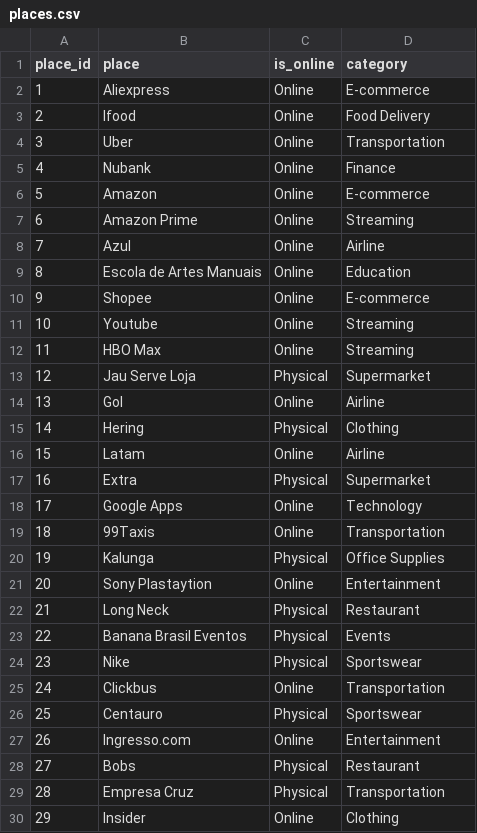
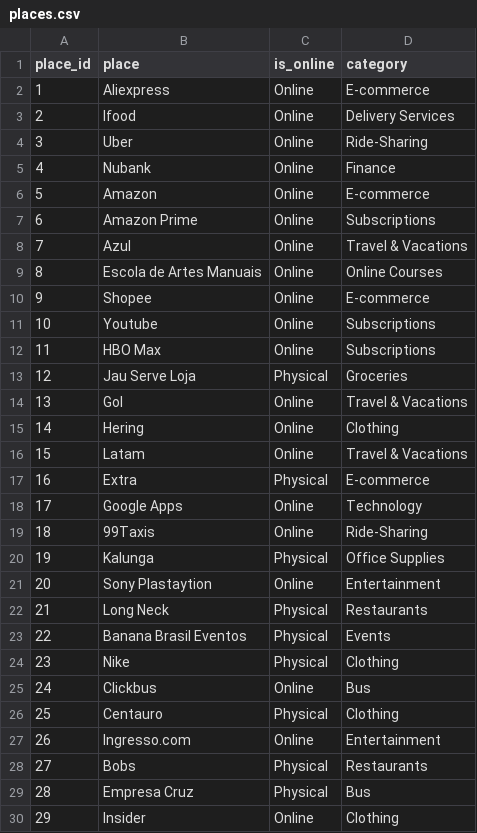
Before and after one commit to 03felipesampaio/personal-finance-analysis, a CSV file: personal_fincance_analysis/seeds/places.csv, drawn as a sheet; only a part is shown; the diff covers the shown part only.

```diff
--- a/personal_fincance_analysis/seeds/places.csv
+++ b/personal_fincance_analysis/seeds/places.csv
@@ -2,29 +2,29 @@ place_id,place,is_online,category
 1,Aliexpress,Online,E-commerce
-2,Ifood,Online,Food Delivery
-3,Uber,Online,Transportation
+2,Ifood,Online,Delivery Services
+3,Uber,Online,Ride-Sharing
 4,Nubank,Online,Finance
 5,Amazon,Online,E-commerce
-6,Amazon Prime,Online,Streaming
-7,Azul,Online,Airline
-8,Escola de Artes Manuais,Online,Education
+6,Amazon Prime,Online,Subscriptions
+7,Azul,Online,Travel & Vacations
+8,Escola de Artes Manuais,Online,Online Courses
 9,Shopee,Online,E-commerce
-10,Youtube,Online,Streaming
-11,HBO Max,Online,Streaming
-12,Jau Serve Loja,Physical,Supermarket
-13,Gol,Online,Airline
-14,Hering,Physical,Clothing
-15,Latam,Online,Airline
-16,Extra,Physical,Supermarket
+10,Youtube,Online,Subscriptions
+11,HBO Max,Online,Subscriptions
+12,Jau Serve Loja,Physical,Groceries
+13,Gol,Online,Travel & Vacations
+14,Hering,Online,Clothing
+15,Latam,Online,Travel & Vacations
+16,Extra,Physical,E-commerce
 17,Google Apps,Online,Technology
-18,99Taxis,Online,Transportation
+18,99Taxis,Online,Ride-Sharing
 19,Kalunga,Physical,Office Supplies
 20,Sony Plastaytion,Online,Entertainment
-21,Long Neck,Physical,Restaurant
+21,Long Neck,Physical,Restaurants
 22,Banana Brasil Eventos,Physical,Events
-23,Nike,Physical,Sportswear
-24,Clickbus,Online,Transportation
-25,Centauro,Physical,Sportswear
+23,Nike,Physical,Clothing
+24,Clickbus,Online,Bus
+25,Centauro,Physical,Clothing
 26,Ingresso.com,Online,Entertainment
-27,Bobs,Physical,Restaurant
-28,Empresa Cruz,Physical,Transportation
+27,Bobs,Physical,Restaurants
+28,Empresa Cruz,Physical,Bus
 29,Insider,Online,Clothing
```
Also changed, not shown: 6 edited cells elsewhere in this file, 1 other file.
